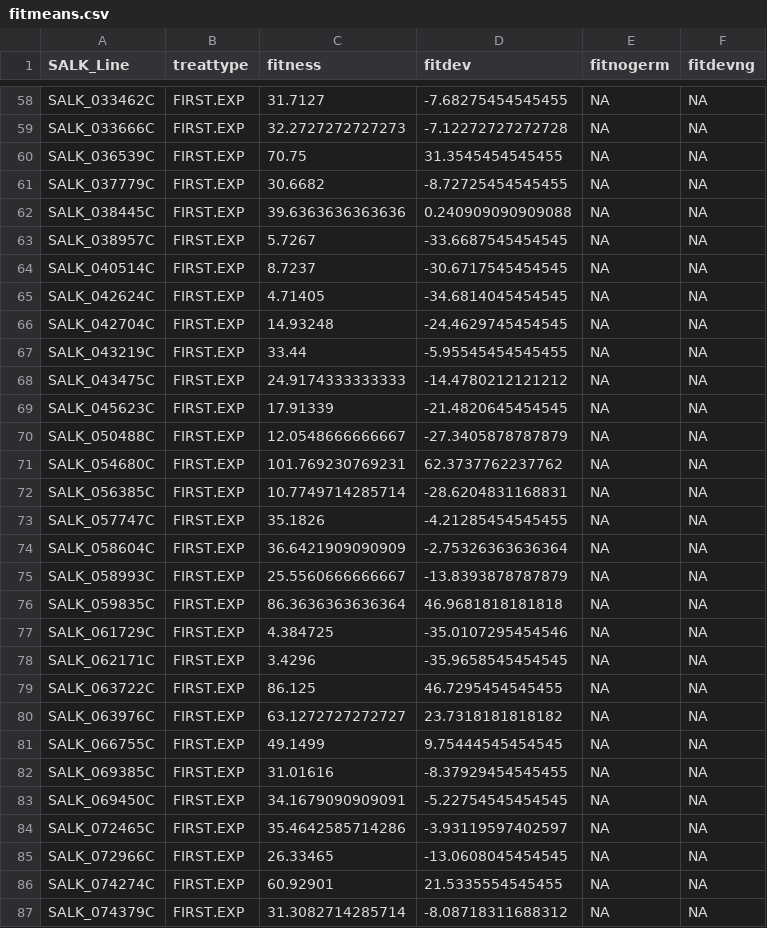
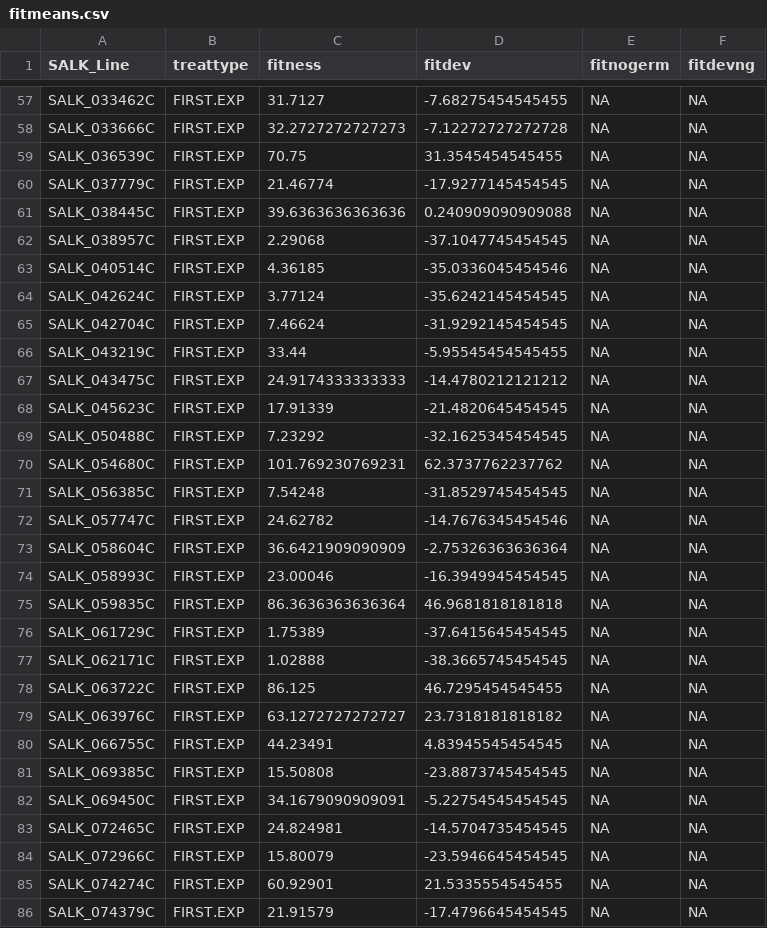
Before and after one commit to stranda/arabpaper1, a CSV file: csvinputs/fitmeans.csv, drawn as a sheet; only a part is shown, gaps mark what is left out; the diff covers the shown part only.

```diff
--- a/csvinputs/fitmeans.csv
+++ b/csvinputs/fitmeans.csv
@@ -60,8 +59,8 @@
 "SALK_036539C","FIRST.EXP",70.75,31.3545454545455,NA,NA
-"SALK_037779C","FIRST.EXP",30.6682,-8.72725454545455,NA,NA
+"SALK_037779C","FIRST.EXP",21.46774,-17.9277145454545,NA,NA
 "SALK_038445C","FIRST.EXP",39.6363636363636,0.240909090909088,NA,NA
-"SALK_038957C","FIRST.EXP",5.7267,-33.6687545454545,NA,NA
-"SALK_040514C","FIRST.EXP",8.7237,-30.6717545454545,NA,NA
-"SALK_042624C","FIRST.EXP",4.71405,-34.6814045454545,NA,NA
-"SALK_042704C","FIRST.EXP",14.93248,-24.4629745454545,NA,NA
+"SALK_038957C","FIRST.EXP",2.29068,-37.1047745454545,NA,NA
+"SALK_040514C","FIRST.EXP",4.36185,-35.0336045454546,NA,NA
+"SALK_042624C","FIRST.EXP",3.77124,-35.6242145454545,NA,NA
+"SALK_042704C","FIRST.EXP",7.46624,-31.9292145454545,NA,NA
 "SALK_043219C","FIRST.EXP",33.44,-5.95545454545455,NA,NA
@@ -69,19 +68,19 @@
 "SALK_045623C","FIRST.EXP",17.91339,-21.4820645454545,NA,NA
-"SALK_050488C","FIRST.EXP",12.0548666666667,-27.3405878787879,NA,NA
+"SALK_050488C","FIRST.EXP",7.23292,-32.1625345454545,NA,NA
 "SALK_054680C","FIRST.EXP",101.769230769231,62.3737762237762,NA,NA
-"SALK_056385C","FIRST.EXP",10.7749714285714,-28.6204831168831,NA,NA
-"SALK_057747C","FIRST.EXP",35.1826,-4.21285454545455,NA,NA
+"SALK_056385C","FIRST.EXP",7.54248,-31.8529745454545,NA,NA
+"SALK_057747C","FIRST.EXP",24.62782,-14.7676345454546,NA,NA
 "SALK_058604C","FIRST.EXP",36.6421909090909,-2.75326363636364,NA,NA
-"SALK_058993C","FIRST.EXP",25.5560666666667,-13.8393878787879,NA,NA
+"SALK_058993C","FIRST.EXP",23.00046,-16.3949945454545,NA,NA
 "SALK_059835C","FIRST.EXP",86.3636363636364,46.9681818181818,NA,NA
-"SALK_061729C","FIRST.EXP",4.384725,-35.0107295454546,NA,NA
-"SALK_062171C","FIRST.EXP",3.4296,-35.9658545454545,NA,NA
+"SALK_061729C","FIRST.EXP",1.75389,-37.6415645454545,NA,NA
+"SALK_062171C","FIRST.EXP",1.02888,-38.3665745454545,NA,NA
 "SALK_063722C","FIRST.EXP",86.125,46.7295454545455,NA,NA
 "SALK_063976C","FIRST.EXP",63.1272727272727,23.7318181818182,NA,NA
-"SALK_066755C","FIRST.EXP",49.1499,9.75444545454545,NA,NA
-"SALK_069385C","FIRST.EXP",31.01616,-8.37929454545455,NA,NA
+"SALK_066755C","FIRST.EXP",44.23491,4.83945545454545,NA,NA
+"SALK_069385C","FIRST.EXP",15.50808,-23.8873745454545,NA,NA
 "SALK_069450C","FIRST.EXP",34.1679090909091,-5.22754545454545,NA,NA
-"SALK_072465C","FIRST.EXP",35.4642585714286,-3.93119597402597,NA,NA
-"SALK_072966C","FIRST.EXP",26.33465,-13.0608045454545,NA,NA
+"SALK_072465C","FIRST.EXP",24.824981,-14.5704735454545,NA,NA
+"SALK_072966C","FIRST.EXP",15.80079,-23.5946645454545,NA,NA
 "SALK_074274C","FIRST.EXP",60.92901,21.5335554545455,NA,NA
-"SALK_074379C","FIRST.EXP",31.3082714285714,-8.08718311688312,NA,NA
+"SALK_074379C","FIRST.EXP",21.91579,-17.4796645454545,NA,NA
```
Also changed, not shown: 1 removed row and 86 edited cells elsewhere in this file, csvinputs/genes-surveyed.csv, 6 other files.
